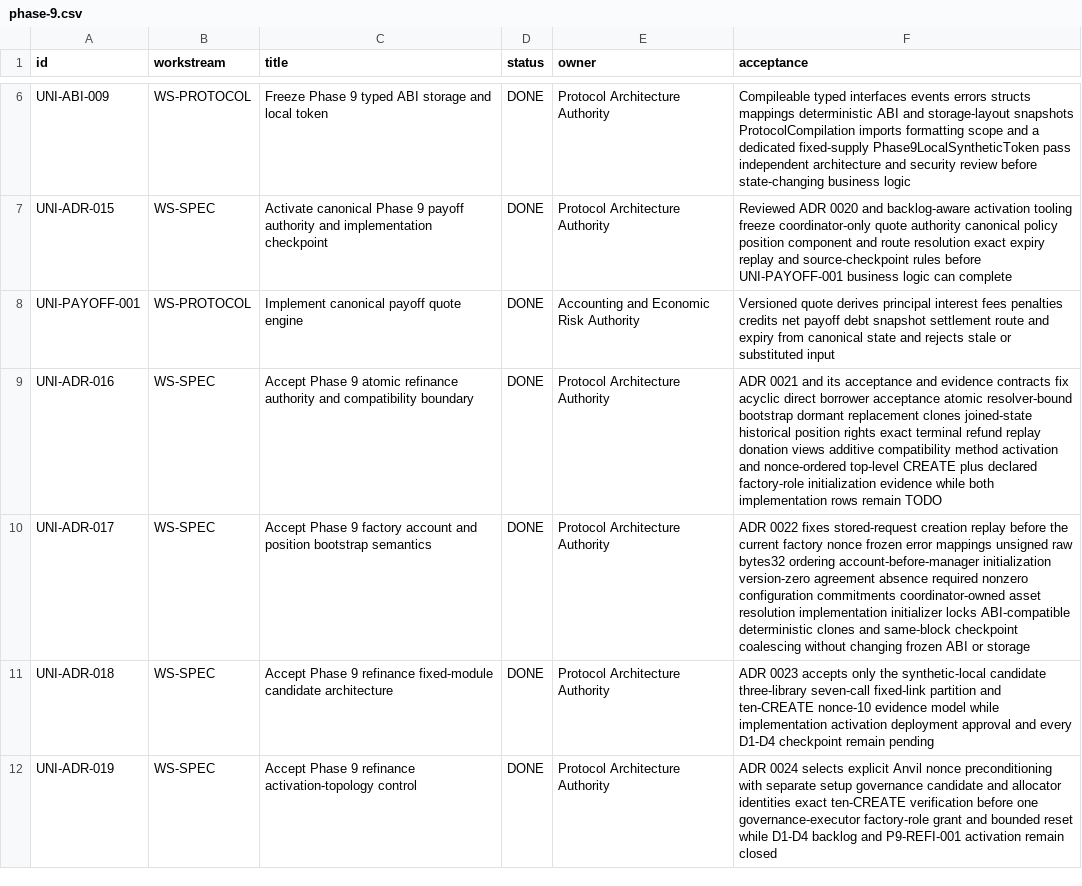
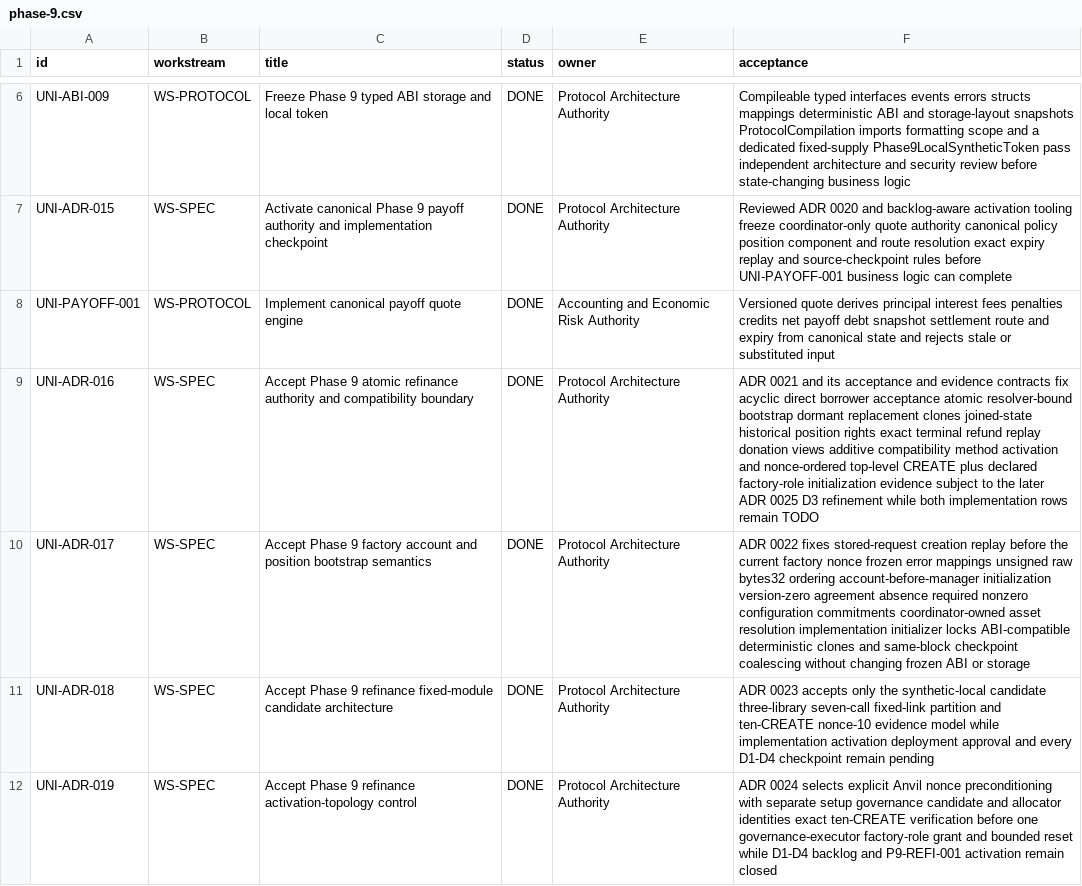
Before and after one commit to JAPHARYROMAN/UNIFIED, a CSV file: docs/backlog/phase-9.csv, drawn as a sheet; only a part is shown, gaps mark what is left out; the diff covers the shown part only.

```diff
--- a/docs/backlog/phase-9.csv
+++ b/docs/backlog/phase-9.csv
@@ -8,3 +8,3 @@ UNI-ADR-015,WS-SPEC,Activate canonical Phase 9 payoff authority and implementati
 UNI-PAYOFF-001,WS-PROTOCOL,Implement canonical payoff quote engine,DONE,Accounting and Economic Risk Authority,Versioned quote derives principal interest fees penalties credits net payoff debt snapshot settlement route and expiry from canonical state and rejects stale or substituted input
-UNI-ADR-016,WS-SPEC,Accept Phase 9 atomic refinance authority and compatibility boundary,DONE,Protocol Architecture Authority,ADR 0021 and its acceptance and evidence contracts fix acyclic direct borrower acceptance atomic resolver-bound bootstrap dormant replacement clones joined-state historical position rights exact terminal refund replay donation views additive compatibility method activation and nonce-ordered top-level CREATE plus declared factory-role initialization evidence while both implementation rows remain TODO
+UNI-ADR-016,WS-SPEC,Accept Phase 9 atomic refinance authority and compatibility boundary,DONE,Protocol Architecture Authority,ADR 0021 and its acceptance and evidence contracts fix acyclic direct borrower acceptance atomic resolver-bound bootstrap dormant replacement clones joined-state historical position rights exact terminal refund replay donation views additive compatibility method activation and nonce-ordered top-level CREATE plus declared factory-role initialization evidence subject to the later ADR 0025 D3 refinement while both implementation rows remain TODO
 UNI-ADR-017,WS-SPEC,Accept Phase 9 factory account and position bootstrap semantics,DONE,Protocol Architecture Authority,ADR 0022 fixes stored-request creation replay before the current factory nonce frozen error mappings unsigned raw bytes32 ordering account-before-manager initialization version-zero agreement absence required nonzero configuration commitments coordinator-owned asset resolution implementation initializer locks ABI-compatible deterministic clones and same-block checkpoint coalescing without changing frozen ABI or storage
```
Also changed, not shown: 1 added row and 3 edited cells elsewhere in this file, 9 other files.
